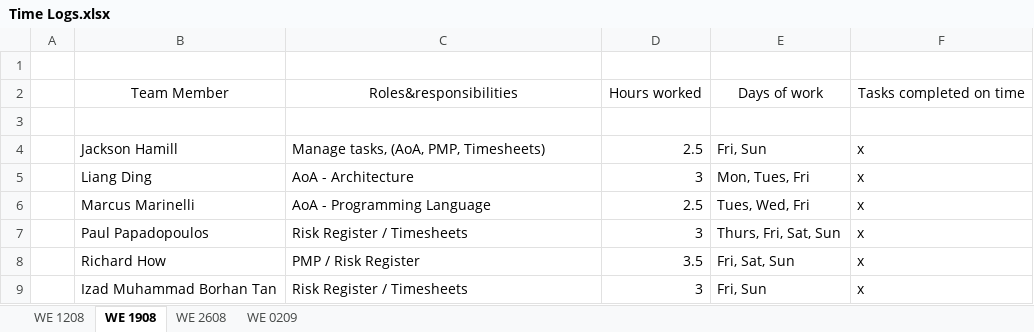
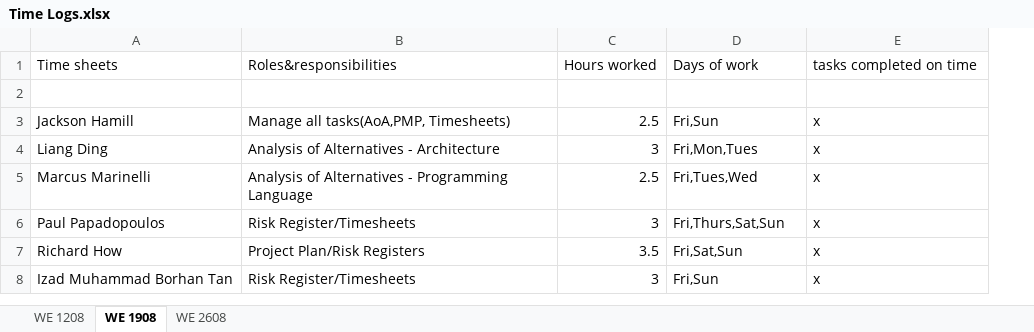
Before and after one commit to ldin0001/scrum, an Excel workbook: Time Logs.xlsx, sheet WE 1908, drawn as a sheet; values as stored, in another font and other column widths than the file's, no borders; charts and pictures not drawn; removed rows and columns are numbered as before the commit, all else as after; the diff names each change by its address in the sheet, - before the commit and + after, or states it on an @@ line.

Commit message:
Adding sampleGraphs.html
sampleGraphs.html is a demonstration of how CanvasJS can be used to create graphs from the data collated so that users can comprehend it. This file has all the graphs a user would see when the use the application. The change to Time logs.xlsx is inconsequential.

```diff
--- a/Time Logs.xlsx (sheet WE 1908)
+++ b/Time Logs.xlsx (sheet WE 1908)
-sheet tab: WE 0209
-column A, empty
+row 1: Time sheets | Roles&responsibilities | Hours worked | Days of work | tasks completed on time
-row 2:  | Team Member | Roles&responsibilities | Hours worked | Days of work | Tasks completed on time
-row 3: (empty)
-B3: Manage tasks, (AoA, PMP, Timesheets)
+B3: Manage all tasks(AoA,PMP, Timesheets)
-D3: Fri, Sun
+D3: Fri,Sun
-B4: AoA - Architecture
+B4: Analysis of Alternatives - Architecture
-D4: Mon, Tues, Fri
+D4: Fri,Mon,Tues
-B5: AoA - Programming Language
+B5: Analysis of Alternatives - Programming Language
-D5: Tues, Wed, Fri
+D5: Fri,Tues,Wed
-B6: Risk Register / Timesheets
+B6: Risk Register/Timesheets
-D6: Thurs, Fri, Sat, Sun
+D6: Fri,Thurs,Sat,Sun
-B7: PMP / Risk Register
+B7: Project Plan/Risk Registers
-D7: Fri, Sat, Sun
+D7: Fri,Sat,Sun
-B8: Risk Register / Timesheets
+B8: Risk Register/Timesheets
-D8: Fri, Sun
+D8: Fri,Sun
```
Also changed, not shown: sheet WE 2608, sheet WE 1208, charts or pictures, 1 other file.
